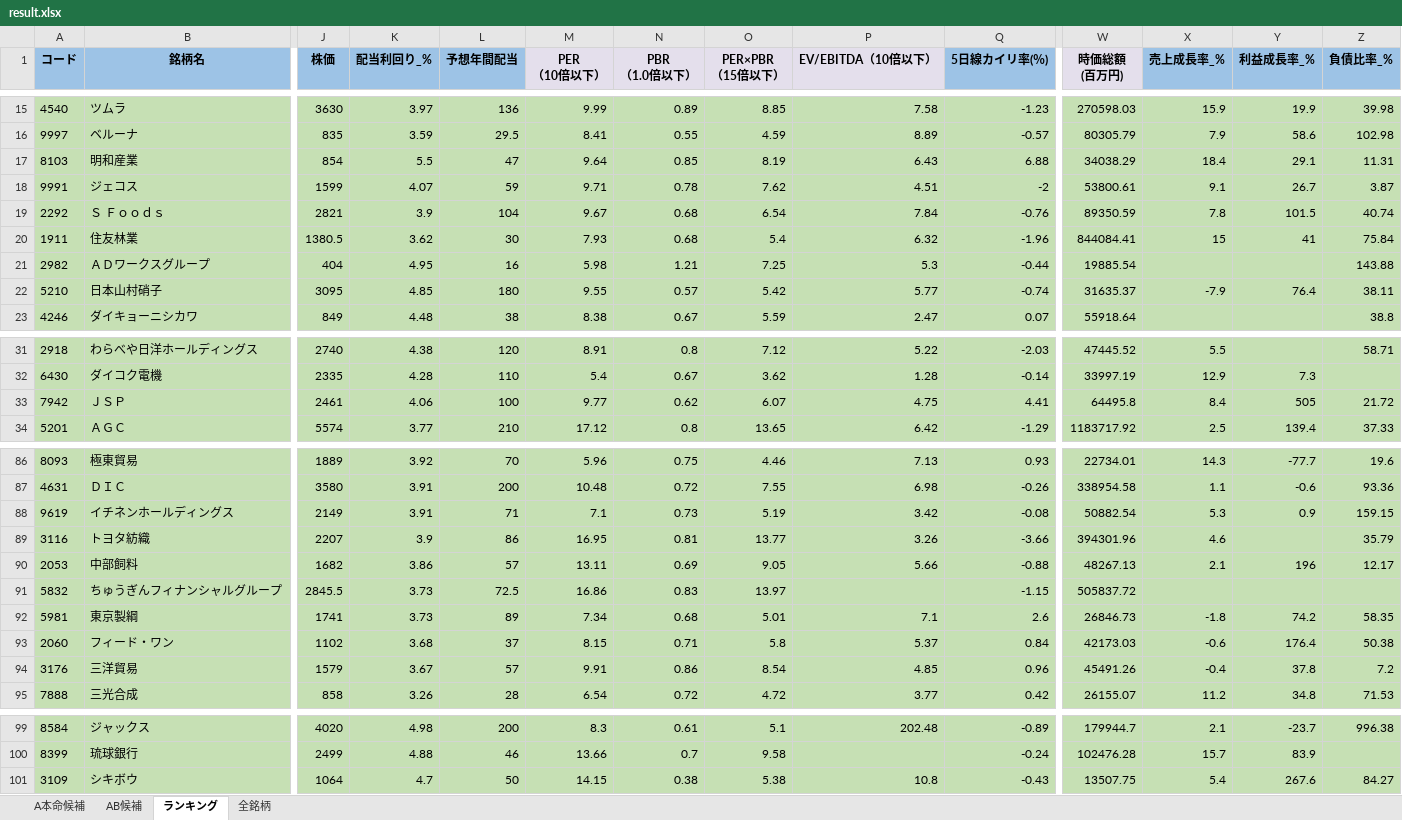
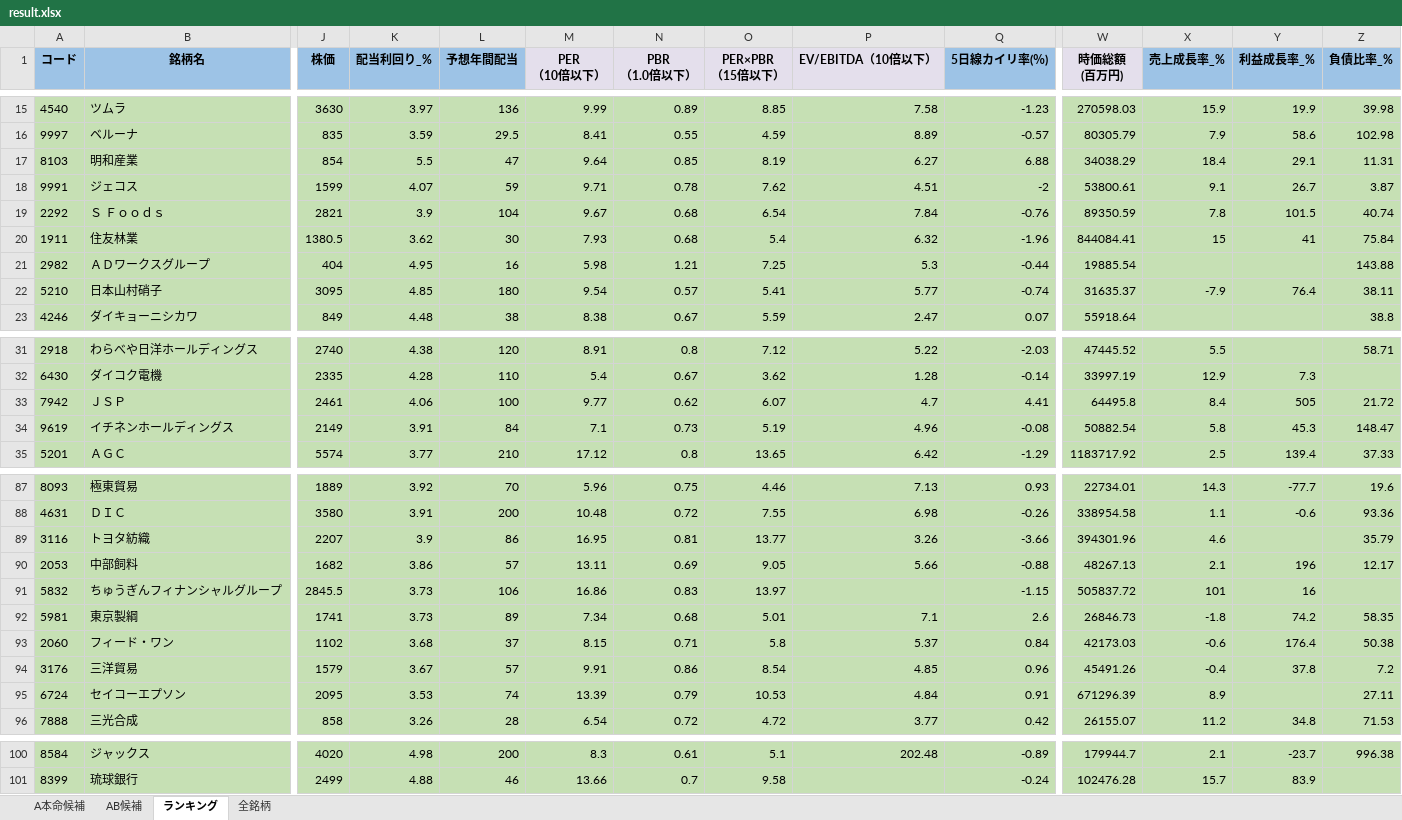
Before and after one commit to ku0909/screening, an Excel workbook: result.xlsx, sheet ランキング, drawn as a sheet; only a part is shown, gaps mark what is left out; values as stored, in another font and other column widths than the file's, no borders; removed rows and columns are numbered as before the commit, all else as after; rows hold the shown columns only; the diff covers the shown part only; the diff names each change by its address in the sheet, - before the commit and + after, or states it on an @@ line.

```diff
--- a/result.xlsx (sheet ランキング)
+++ b/result.xlsx (sheet ランキング)
-P17 (EV/EBITDA（10倍以下）): 6.43
+P17 (EV/EBITDA（10倍以下）): 6.27
-M22 (PER （10倍以下）): 9.55
+M22 (PER （10倍以下）): 9.54
-O22 (PER×PBR （15倍以下）): 5.42
+O22 (PER×PBR （15倍以下）): 5.41
-P33 (EV/EBITDA（10倍以下）): 4.75
+P33 (EV/EBITDA（10倍以下）): 4.7
+row 34: 9619 | イチネンホールディングス | 2149 | 3.91 | 84 | 7.1 | 0.73 | 5.19 | 4.96 | -0.08 | 50882.54 | 5.8 | 45.3 | 148.47
-row 88: 9619 | イチネンホールディングス | 2149 | 3.91 | 71 | 7.1 | 0.73 | 5.19 | 3.42 | -0.08 | 50882.54 | 5.3 | 0.9 | 159.15
-L91 (予想年間配当): 72.5
+L91 (予想年間配当): 106
-X91 (売上成長率_%): (empty)
+X91 (売上成長率_%): 101
-Y91 (利益成長率_%): (empty)
+Y91 (利益成長率_%): 16
+row 95: 6724 | セイコーエプソン | 2095 | 3.53 | 74 | 13.39 | 0.79 | 10.53 | 4.84 | 0.91 | 671296.39 | 8.9 |  | 27.11
-row 101: 3109 | シキボウ | 1064 | 4.7 | 50 | 14.15 | 0.38 | 5.38 | 10.8 | -0.43 | 13507.75 | 5.4 | 267.6 | 84.27
```
Also changed, not shown: 1 edited cell elsewhere in this sheet, sheet 全銘柄, sheet AB候補, sheet A本命候補, 1 other file.
